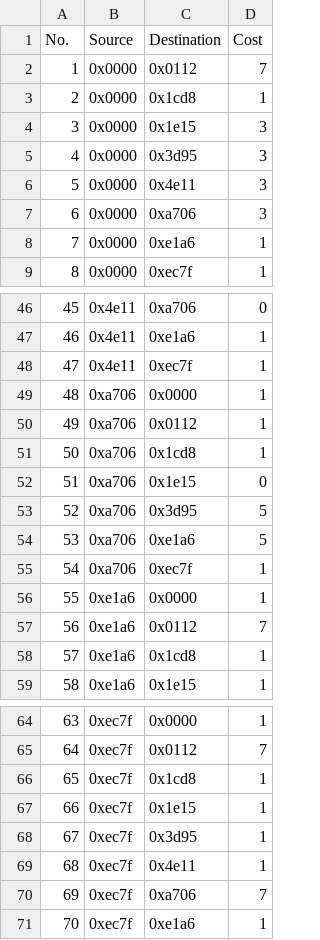
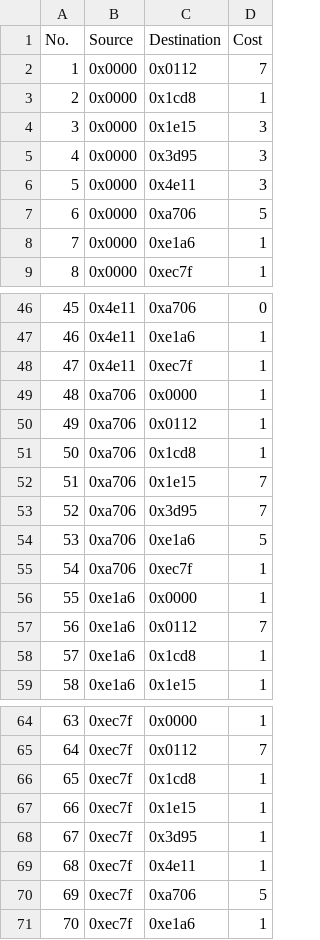
Before and after one commit to omgbarde/IoT, a CSV file: challenge3/outgoing_cost.csv, drawn as a sheet; only a part is shown, gaps mark what is left out.

```diff
--- a/challenge3/outgoing_cost.csv
+++ b/challenge3/outgoing_cost.csv
@@ -6,3 +6,3 @@ No.,Source,Destination,Cost
 5,0x0000,0x4e11,3
-6,0x0000,0xa706,3
+6,0x0000,0xa706,5
 7,0x0000,0xe1a6,1
@@ -51,4 +51,4 @@ No.,Source,Destination,Cost
 50,0xa706,0x1cd8,1
-51,0xa706,0x1e15,0
-52,0xa706,0x3d95,5
+51,0xa706,0x1e15,7
+52,0xa706,0x3d95,7
 53,0xa706,0xe1a6,5
@@ -69,3 +69,3 @@ No.,Source,Destination,Cost
 68,0xec7f,0x4e11,1
-69,0xec7f,0xa706,7
+69,0xec7f,0xa706,5
 70,0xec7f,0xe1a6,1
```
Also changed, not shown: challenge3/filtered_elems.csv, challenge3/id_log.csv, 9 other files.
